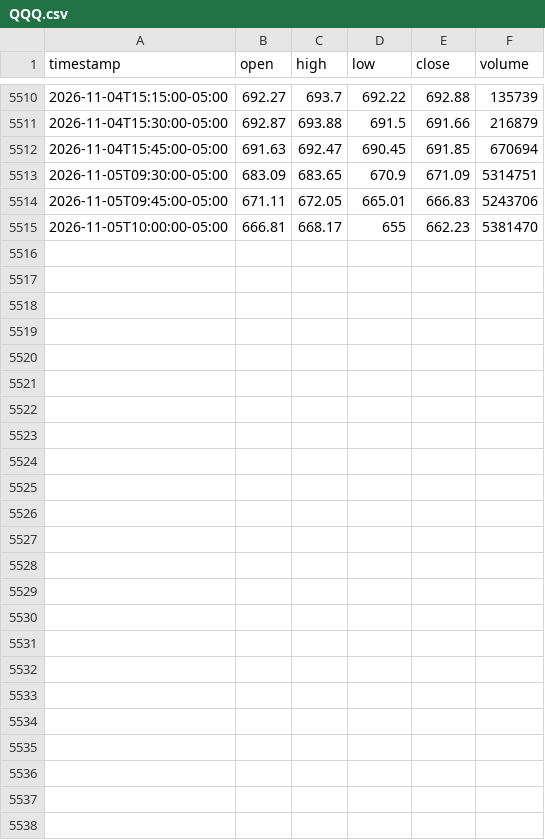
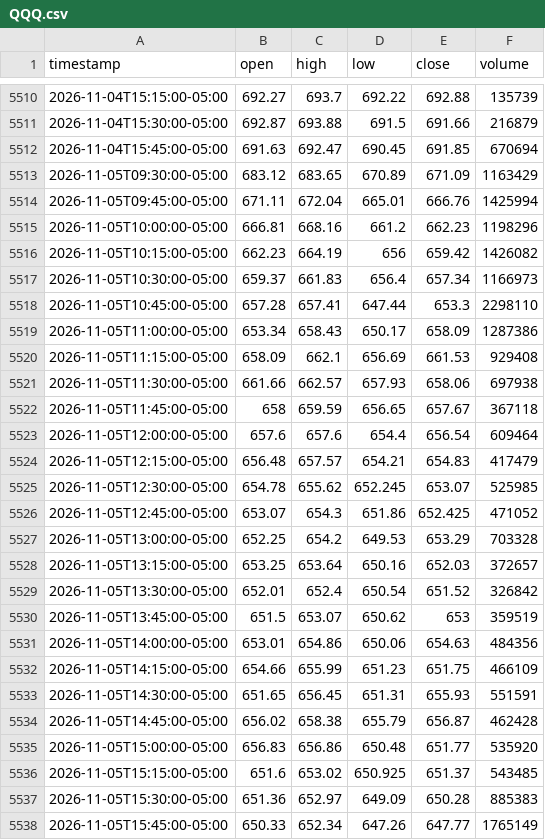
Before and after one commit to proios727-cloud/newerthanthelastbuildforant, a CSV file: chart/data/intraday/15m/QQQ.csv, drawn as a sheet; only a part is shown, gaps mark what is left out.

```diff
--- a/chart/data/intraday/15m/QQQ.csv
+++ b/chart/data/intraday/15m/QQQ.csv
@@ -5512,4 +5512,27 @@ timestamp,open,high,low,close,volume
 2026-11-04T15:45:00-05:00,691.63,692.47,690.45,691.85,670694
-2026-11-05T09:30:00-05:00,683.09,683.65,670.9,671.09,5314751
-2026-11-05T09:45:00-05:00,671.11,672.05,665.01,666.83,5243706
-2026-11-05T10:00:00-05:00,666.81,668.17,655,662.23,5381470
+2026-11-05T09:30:00-05:00,683.12,683.65,670.89,671.09,1163429
+2026-11-05T09:45:00-05:00,671.11,672.04,665.01,666.76,1425994
+2026-11-05T10:00:00-05:00,666.81,668.16,661.2,662.23,1198296
+2026-11-05T10:15:00-05:00,662.23,664.19,656,659.42,1426082
+2026-11-05T10:30:00-05:00,659.37,661.83,656.4,657.34,1166973
+2026-11-05T10:45:00-05:00,657.28,657.41,647.44,653.3,2298110
+2026-11-05T11:00:00-05:00,653.34,658.43,650.17,658.09,1287386
+2026-11-05T11:15:00-05:00,658.09,662.1,656.69,661.53,929408
+2026-11-05T11:30:00-05:00,661.66,662.57,657.93,658.06,697938
+2026-11-05T11:45:00-05:00,658,659.59,656.65,657.67,367118
+2026-11-05T12:00:00-05:00,657.6,657.6,654.4,656.54,609464
+2026-11-05T12:15:00-05:00,656.48,657.57,654.21,654.83,417479
+2026-11-05T12:30:00-05:00,654.78,655.62,652.245,653.07,525985
+2026-11-05T12:45:00-05:00,653.07,654.3,651.86,652.425,471052
+2026-11-05T13:00:00-05:00,652.25,654.2,649.53,653.29,703328
+2026-11-05T13:15:00-05:00,653.25,653.64,650.16,652.03,372657
+2026-11-05T13:30:00-05:00,652.01,652.4,650.54,651.52,326842
+2026-11-05T13:45:00-05:00,651.5,653.07,650.62,653,359519
+2026-11-05T14:00:00-05:00,653.01,654.86,650.06,654.63,484356
+2026-11-05T14:15:00-05:00,654.66,655.99,651.23,651.75,466109
+2026-11-05T14:30:00-05:00,651.65,656.45,651.31,655.93,551591
+2026-11-05T14:45:00-05:00,656.02,658.38,655.79,656.87,462428
+2026-11-05T15:00:00-05:00,656.83,656.86,650.48,651.77,535920
+2026-11-05T15:15:00-05:00,651.6,653.02,650.925,651.37,543485
+2026-11-05T15:30:00-05:00,651.36,652.97,649.09,650.28,885383
+2026-11-05T15:45:00-05:00,650.33,652.34,647.26,647.77,1765149
```
Also changed, not shown: chart/data/intraday/15m/SPY.csv.
